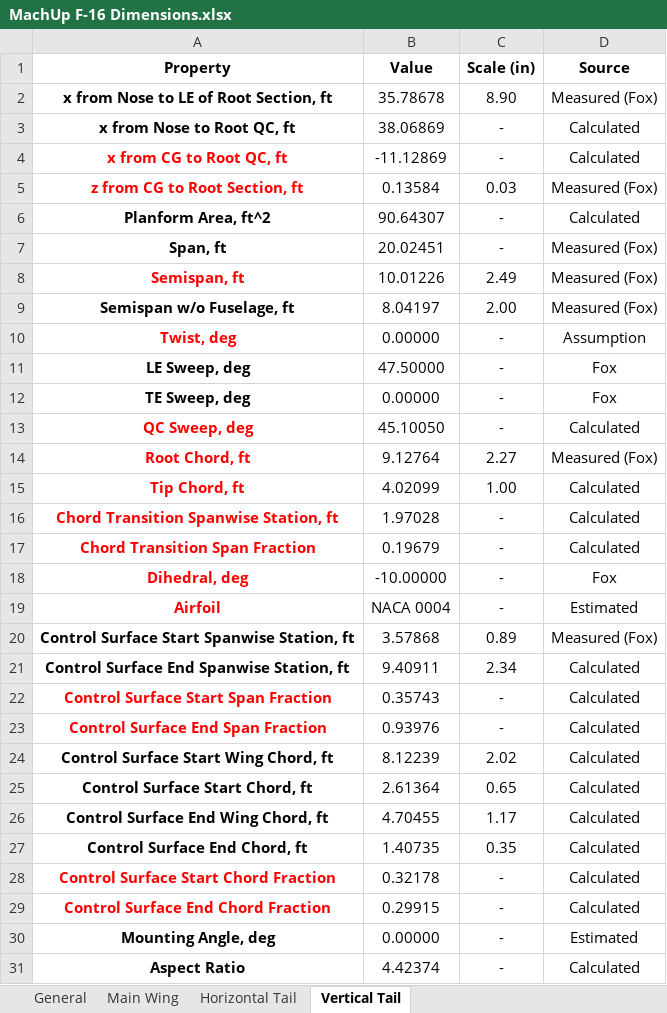
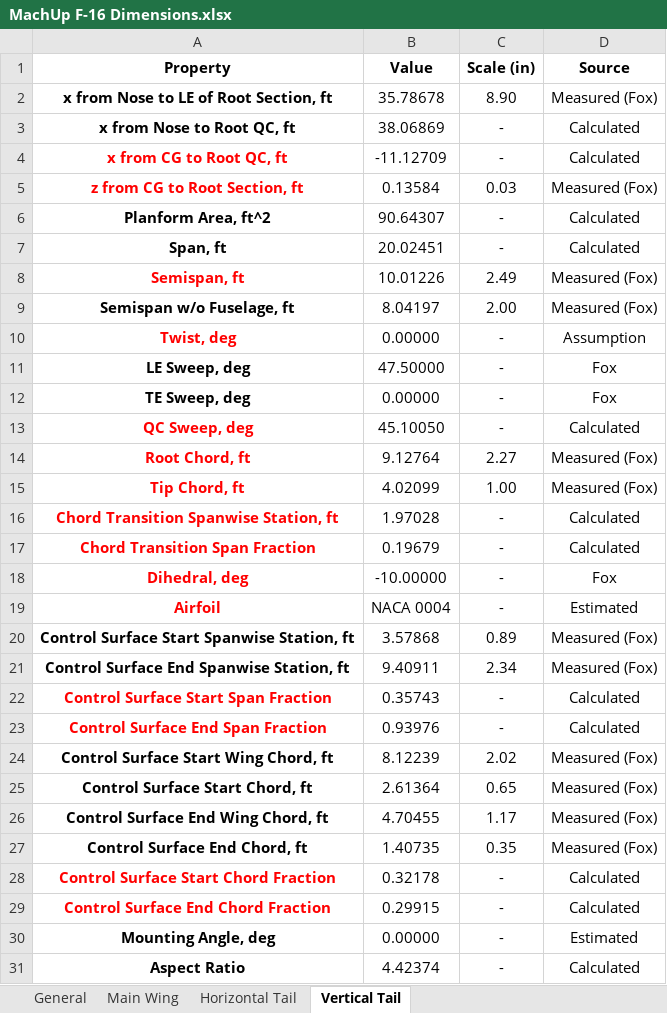
Before and after one commit to bolanderc/F-16-Aero-Database, an Excel workbook: TODatabase/MachUp F-16 Dimensions.xlsx, sheet Vertical Tail, drawn as a sheet; only a part is shown; values as stored, in another font and other column widths than the file's, no borders; the diff names each change by its address in the sheet, - before the commit and + after, or states it on an @@ line.

```diff
--- a/TODatabase/MachUp F-16 Dimensions.xlsx (sheet Vertical Tail)
+++ b/TODatabase/MachUp F-16 Dimensions.xlsx (sheet Vertical Tail)
-B4 (Value): -11.12869
+B4 (Value): -11.12709
-D7 (Source): Measured (Fox)
+D7 (Source): Calculated
-D15 (Source): Calculated
+D15 (Source): Measured (Fox)
-D21 (Source): Calculated
+D21 (Source): Measured (Fox)
-D24:D27 (Source): Calculated
+D24:D27 (Source): Measured (Fox)
```
Also changed, not shown: sheet Horizontal Tail, sheet General, sheet Main Wing, 3 other files.
